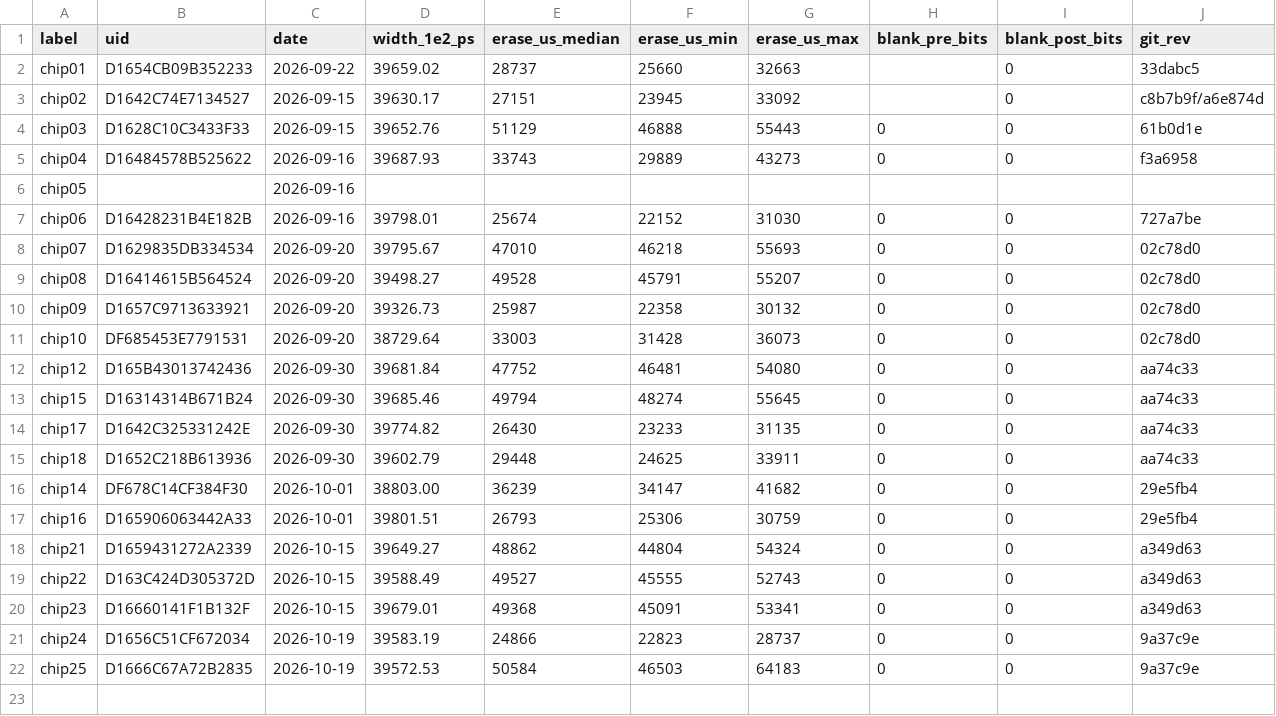
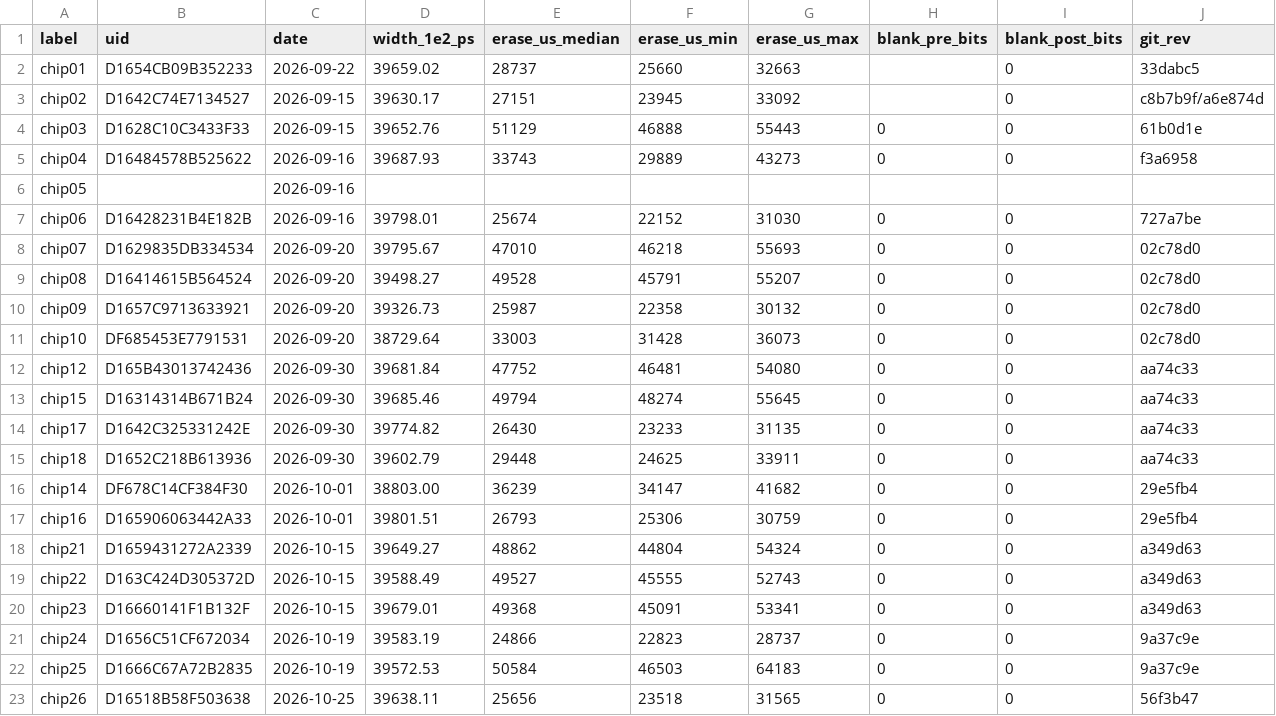
Before and after one commit to young-0320/flash-margin-bench, a CSV file: docs/results/data/newchip_survey_2026-09.csv, drawn as a sheet; only a part is shown; rows hold the shown columns only; the diff names each change by its address in the sheet, - before the commit and + after, or states it on an @@ line.

Commit message:
docs(results): chip26 신품 등록 · FV 신품 측정 끝 — 10/25 newchip 1회(보드 A). `25Q64FVSIG` `2122`(FV 중 가장 늦은 날짜 코드), 신품 소거 25.7ms(32-127) 빠른 무리 · width 39,638.1ps · blank_pre 0, 0-6 ÷ 32-127 0.98. 배정 85°C 종단(영웅님). FV 는 chip26 으로 끝, JV 는 chip30 부터 등록(영웅님). 등록부 chip25 마킹 `25Q64FVSIG` 로 맞춤 · 마킹 표 빈 줄 정리. 집계표 §1 행 · 비고 · CSV · data/README · 워크플로 14 (2026-10-25)

```diff
--- a/docs/results/data/newchip_survey_2026-09.csv
+++ b/docs/results/data/newchip_survey_2026-09.csv
+row 23: chip26 | D16518B58F503638 | 2026-10-25 | 39638.11 | 25656 | 23518 | 31565 | 0 | 0 | 56f3b47
```
Also changed, not shown: 4 other files.
